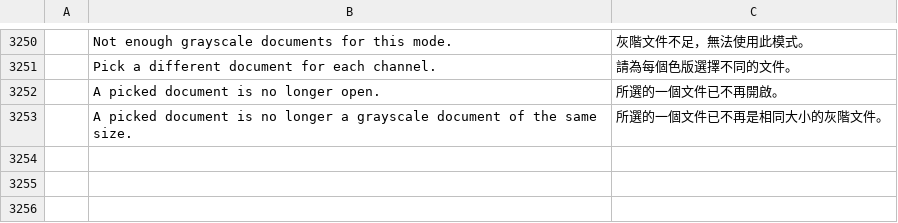
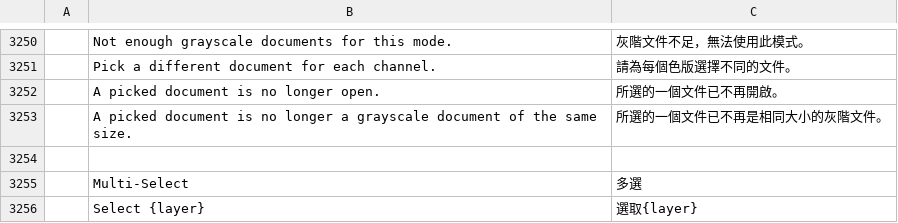
Before and after one commit to LuyiCat/phcraft-comfy, a TSV file: crates/ui-egui/src/i18n/zh-hant.tsv, drawn as a sheet; only a part is shown, gaps mark what is left out; the diff names each change by its address in the sheet, - before the commit and + after, or states it on an @@ line.

```diff
--- a/crates/ui-egui/src/i18n/zh-hant.tsv
+++ b/crates/ui-egui/src/i18n/zh-hant.tsv
+row 3254: (empty)
+row 3255:  | Multi-Select | 多選
+row 3256:  | Select {layer} | 選取{layer}
```
Also changed, not shown: crates/ui-egui/src/i18n/zh-hans.tsv, 41 other files.
